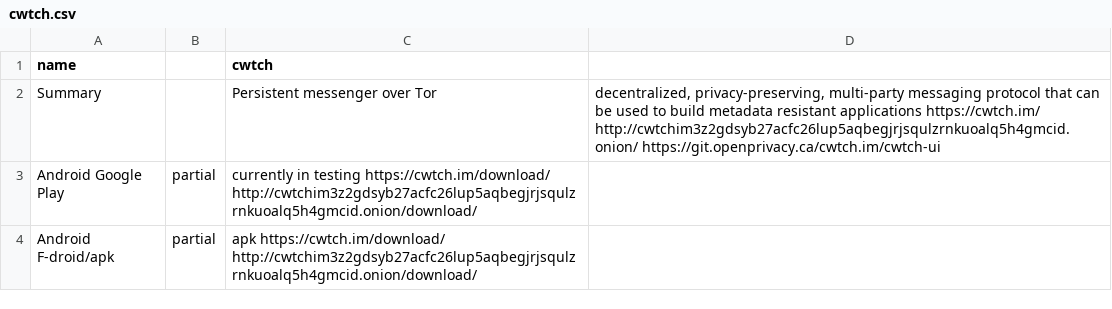
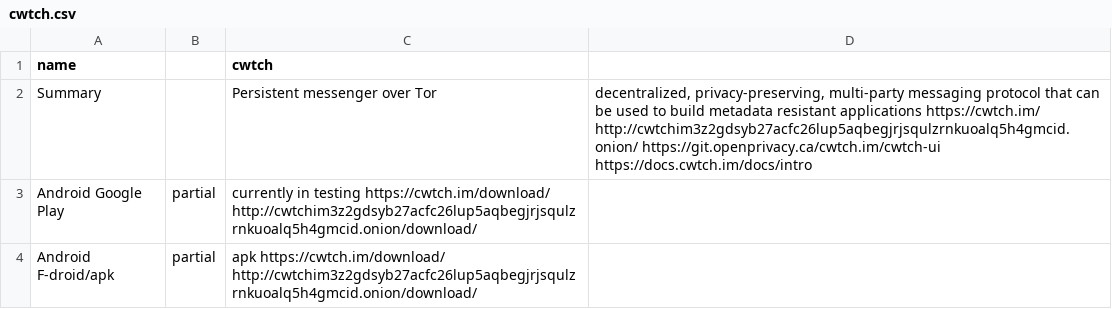
Before and after one commit to bkil/secuchart, a CSV file: data/cwtch.csv, drawn as a sheet; only a part is shown.

Commit message:
Added cwtch user guide

```diff
--- a/data/cwtch.csv
+++ b/data/cwtch.csv
@@ -1,3 +1,3 @@
 name;;cwtch;
-Summary;;Persistent messenger over Tor;decentralized, privacy-preserving, multi-party messaging protocol that can be used to build metadata resistant applications https://cwtch.im/ http://cwtchim3z2gdsyb27acfc26lup5aqbegjrjsqulzrnkuoalq5h4gmcid.onion/ https://git.openprivacy.ca/cwtch.im/cwtch-ui
+Summary;;Persistent messenger over Tor;decentralized, privacy-preserving, multi-party messaging protocol that can be used to build metadata resistant applications https://cwtch.im/ http://cwtchim3z2gdsyb27acfc26lup5aqbegjrjsqulzrnkuoalq5h4gmcid.onion/ https://git.openprivacy.ca/cwtch.im/cwtch-ui https://docs.cwtch.im/docs/intro
 Android Google Play;partial;currently in testing https://cwtch.im/download/ http://cwtchim3z2gdsyb27acfc26lup5aqbegjrjsqulzrnkuoalq5h4gmcid.onion/download/;
```
